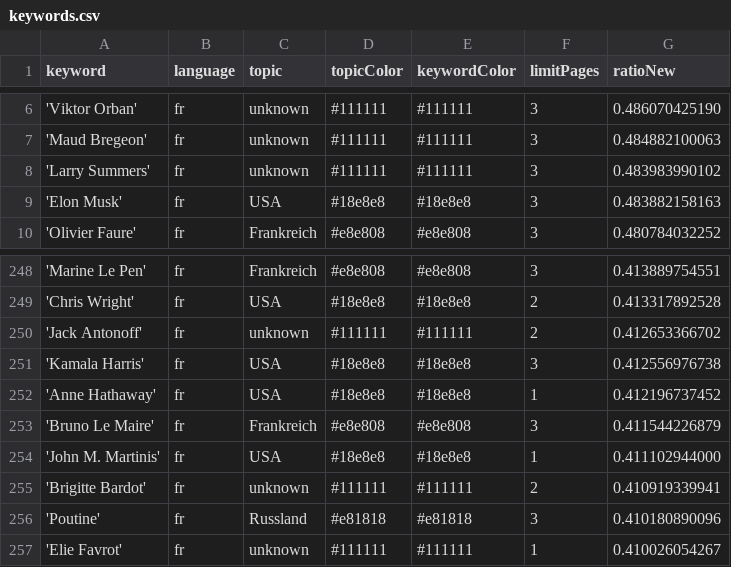
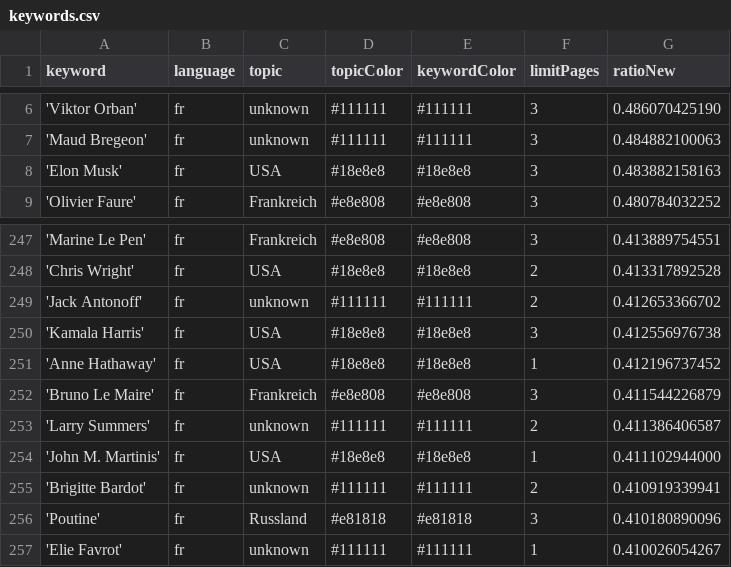
Before and after one commit to JoPhi24-news/gensChuchoter, a CSV file: keywords.csv, drawn as a sheet; only a part is shown, gaps mark what is left out.

Commit message:
Commit from GitHub Actions (harvest:0.0)

```diff
--- a/keywords.csv
+++ b/keywords.csv
@@ -7,3 +7,2 @@ keyword,language,topic,topicColor,keywordColor,limitPages,ratioNew
 'Maud Bregeon',fr,unknown,#111111,#111111,3,0.484882100063
-'Larry Summers',fr,unknown,#111111,#111111,3,0.483983990102
 'Elon Musk',fr,USA,#18e8e8,#18e8e8,3,0.483882158163
@@ -253,2 +252,3 @@ keyword,language,topic,topicColor,keywordColor,limitPages,ratioNew
 'Bruno Le Maire',fr,Frankreich,#e8e808,#e8e808,3,0.411544226879
+'Larry Summers',fr,unknown,#111111,#111111,2,0.411386406587
 'John M. Martinis',fr,USA,#18e8e8,#18e8e8,1,0.411102944000
```
